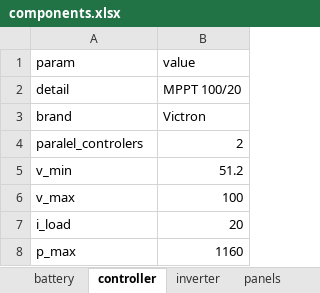
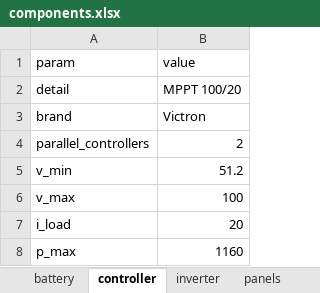
Before and after one commit to thiagohgmello1/pvsystem, an Excel workbook: Components/components.xlsx, sheet controller, drawn as a sheet; values as stored, in another font and other column widths than the file's, no borders; the diff names each change by its address in the sheet, - before the commit and + after, or states it on an @@ line.

```diff
--- a/Components/components.xlsx (sheet controller)
+++ b/Components/components.xlsx (sheet controller)
-A4 (param): paralel_controlers
+A4 (param): parallel_controllers
```
Also changed, not shown: 10 other files.
